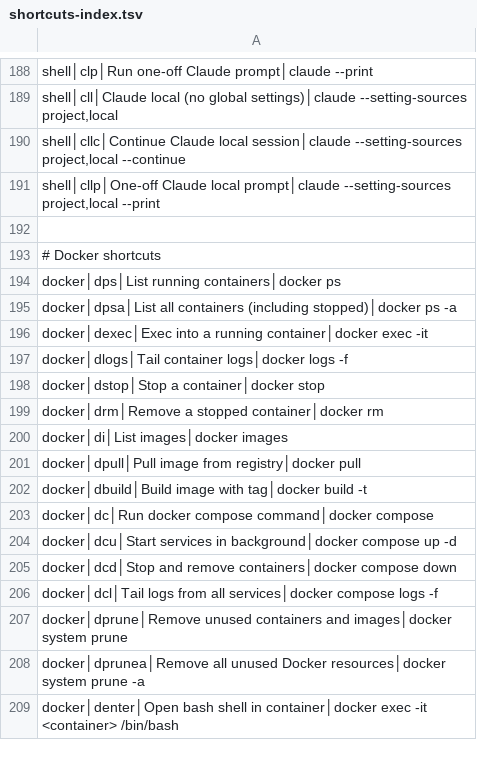
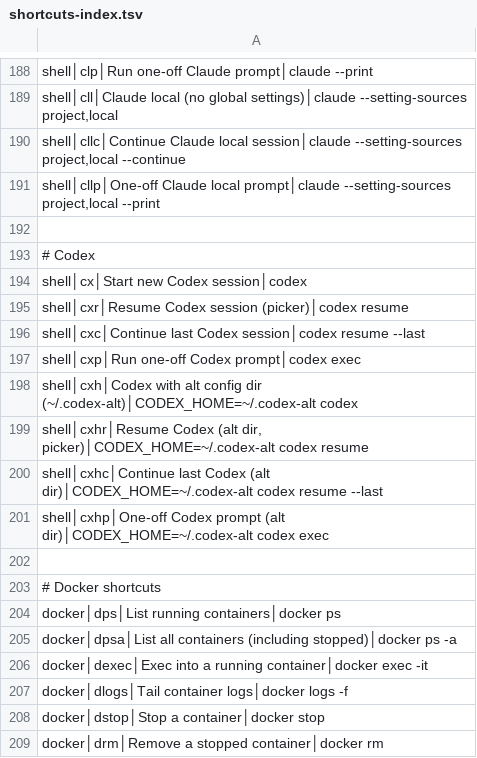
Before and after one commit to tafk7/dotfiles, a TSV file: shell/shortcuts-index.tsv, drawn as a sheet; only a part is shown, gaps mark what is left out; the shorter side is filled out with more unchanged rows.

Commit message:
feat(shell): add codex CLI wrapper and clara alias for claude
Add shell/tools/codex.sh resolving the VS Code openai.chatgpt
extension binary with a standalone PATH fallback, plus cx/cxr/cxc/cxp
shortcuts and cxh* variants for an alternate CODEX_HOME. Add clara
aliases in claude.sh for an alternate CLAUDE_CONFIG_DIR. Index the
new shortcuts and gitignore .agents/tmp.

```diff
--- a/shell/shortcuts-index.tsv
+++ b/shell/shortcuts-index.tsv
@@ -192,2 +192,12 @@ shell│cllp│One-off Claude local prompt│claude --setting-sources project,lo
 
+# Codex
+shell│cx│Start new Codex session│codex
+shell│cxr│Resume Codex session (picker)│codex resume
+shell│cxc│Continue last Codex session│codex resume --last
+shell│cxp│Run one-off Codex prompt│codex exec
+shell│cxh│Codex with alt config dir (~/.codex-alt)│CODEX_HOME=~/.codex-alt codex
+shell│cxhr│Resume Codex (alt dir, picker)│CODEX_HOME=~/.codex-alt codex resume
+shell│cxhc│Continue last Codex (alt dir)│CODEX_HOME=~/.codex-alt codex resume --last
+shell│cxhp│One-off Codex prompt (alt dir)│CODEX_HOME=~/.codex-alt codex exec
+
 # Docker shortcuts
```
Also changed, not shown: 3 other files.
